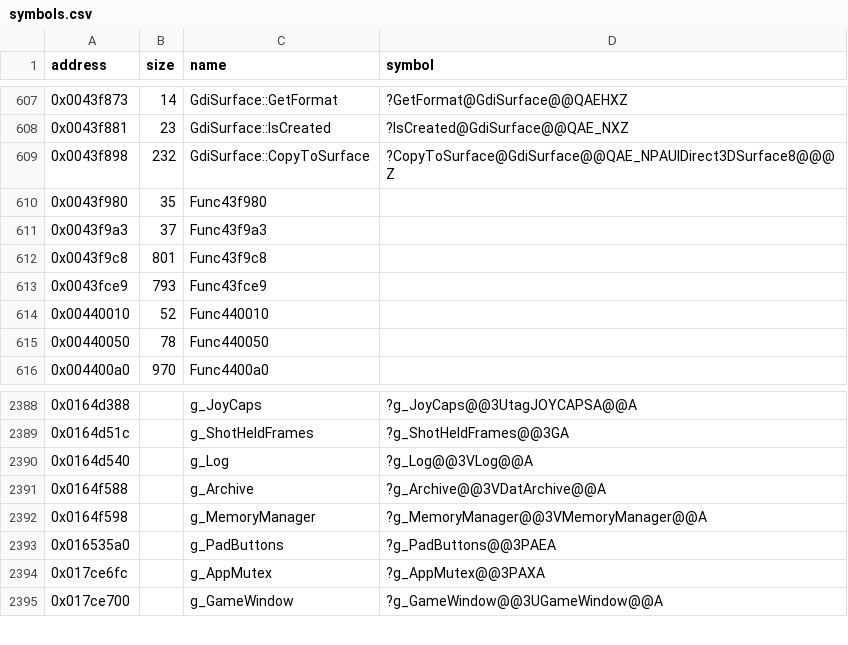
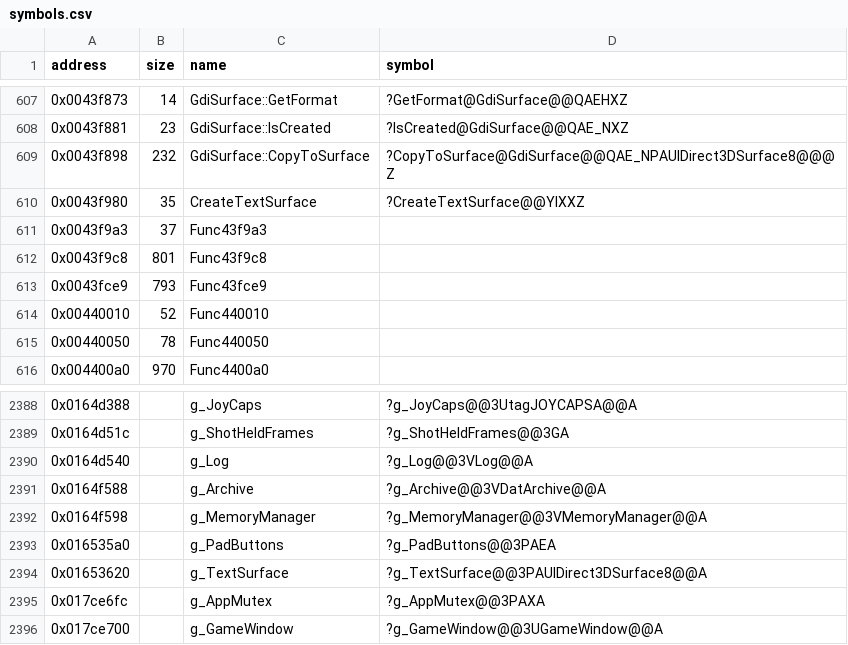
Before and after one commit to Cirno-Labs/th08, a CSV file: config/symbols.csv, drawn as a sheet; only a part is shown, gaps mark what is left out.

Commit message:
Decompile CreateTextSurface (0x43f980)
Identical to th07's. Names g_TextSurface (0x1653620).

```diff
--- a/config/symbols.csv
+++ b/config/symbols.csv
@@ -609,3 +609,3 @@ address,size,name,symbol
 0x0043f898,232,GdiSurface::CopyToSurface,?CopyToSurface@GdiSurface@@QAE_NPAUIDirect3DSurface8@@@Z
-0x0043f980,35,Func43f980,
+0x0043f980,35,CreateTextSurface,?CreateTextSurface@@YIXXZ
 0x0043f9a3,37,Func43f9a3,
@@ -2393,2 +2393,3 @@ address,size,name,symbol
 0x016535a0,,g_PadButtons,?g_PadButtons@@3PAEA
+0x01653620,,g_TextSurface,?g_TextSurface@@3PAUIDirect3DSurface8@@A
 0x017ce6fc,,g_AppMutex,?g_AppMutex@@3PAXA
```
Also changed, not shown: 3 other files.
